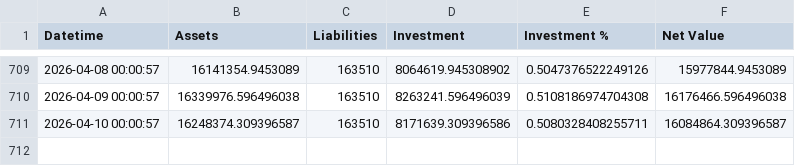
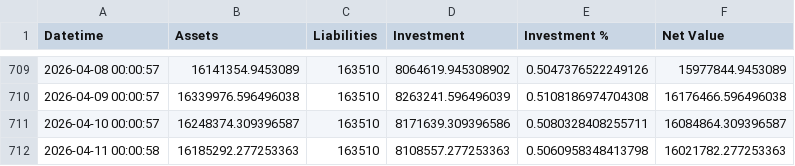
Before and after one commit to hangeng/balance_sheet_repo, a CSV file: assets_db.csv, drawn as a sheet; only a part is shown, gaps mark what is left out.

```diff
--- a/assets_db.csv
+++ b/assets_db.csv
@@ -711 +711,2 @@ Datetime,Assets,Liabilities,Investment,Investment %,Net Value
 2026-04-10 00:00:57,16248374.309396587,163510,8171639.309396586,0.5080328408255711,16084864.309396587
+2026-04-11 00:00:58,16185292.277253363,163510,8108557.277253363,0.5060958348413798,16021782.277253363
```
Also changed, not shown: balancesheet.csv, 2 other files.
